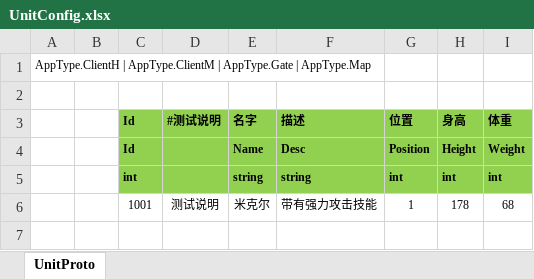
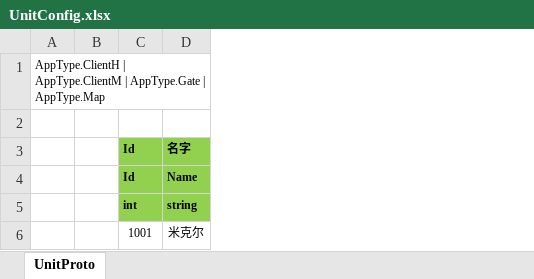
Before and after one commit to m969/EGamePlay, an Excel workbook: Excel/UnitConfig.xlsx, sheet UnitProto, drawn as a sheet; values as stored, in another font and other column widths than the file's, no borders; the diff names each change by its address in the sheet, - before the commit and + after, or states it on an @@ line.

```diff
--- a/Excel/UnitConfig.xlsx (sheet UnitProto)
+++ b/Excel/UnitConfig.xlsx (sheet UnitProto)
-column D, rows 3-6: #测试说明 |  |  | 测试说明
-column F, rows 3-6: 描述 | Desc | string | 带有强力攻击技能
-column G, rows 3-6: 位置 | Position | int | 1
-column H, rows 3-6: 身高 | Height | int | 178
-column I, rows 3-6: 体重 | Weight | int | 68
```
Also changed, not shown: 24 other files.
